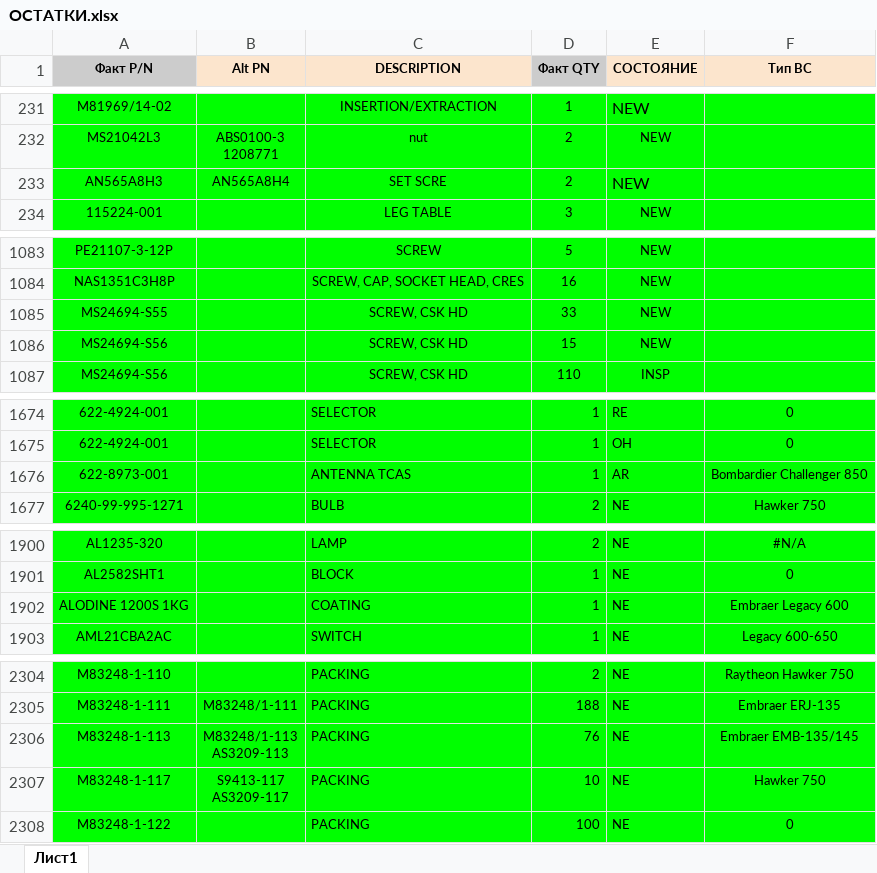
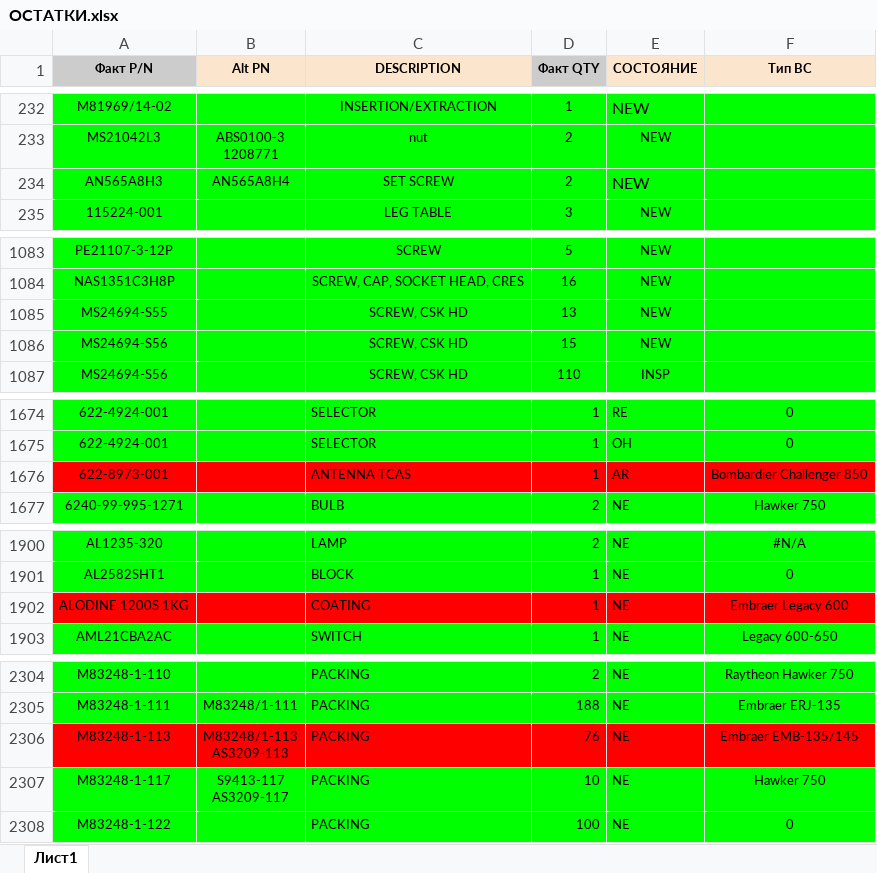
Before and after one commit to alexanderp-cell/Main, an Excel workbook: ОСТАТКИ.xlsx, sheet Лист1, drawn as a sheet; only a part is shown, gaps mark what is left out; values as stored, in another font and other column widths than the file's, no borders; table styles not drawn; addresses are those after the commit; the diff covers the shown part only; the diff names each change by its address in the sheet, - before the commit and + after, or states it on an @@ line.

```diff
--- a/ОСТАТКИ.xlsx (sheet Лист1)
+++ b/ОСТАТКИ.xlsx (sheet Лист1)
-C234 (DESCRIPTION): SET SCRE
+C234 (DESCRIPTION): SET SCREW
-D1085 (Факт QTY): 33
+D1085 (Факт QTY): 13
-A1676:F1676 fill: #00FF00
+A1676:F1676 fill: #FF0000
-A1902:F1902 fill: #00FF00
+A1902:F1902 fill: #FF0000
-A2306:F2306 fill: #00FF00
+A2306:F2306 fill: #FF0000
```
Also changed, not shown: 1 added row, 1 removed row, 3 edited cells and cell formats elsewhere in this sheet, ГОТОВЫЕ_ОСТАТКИ.xlsx.
